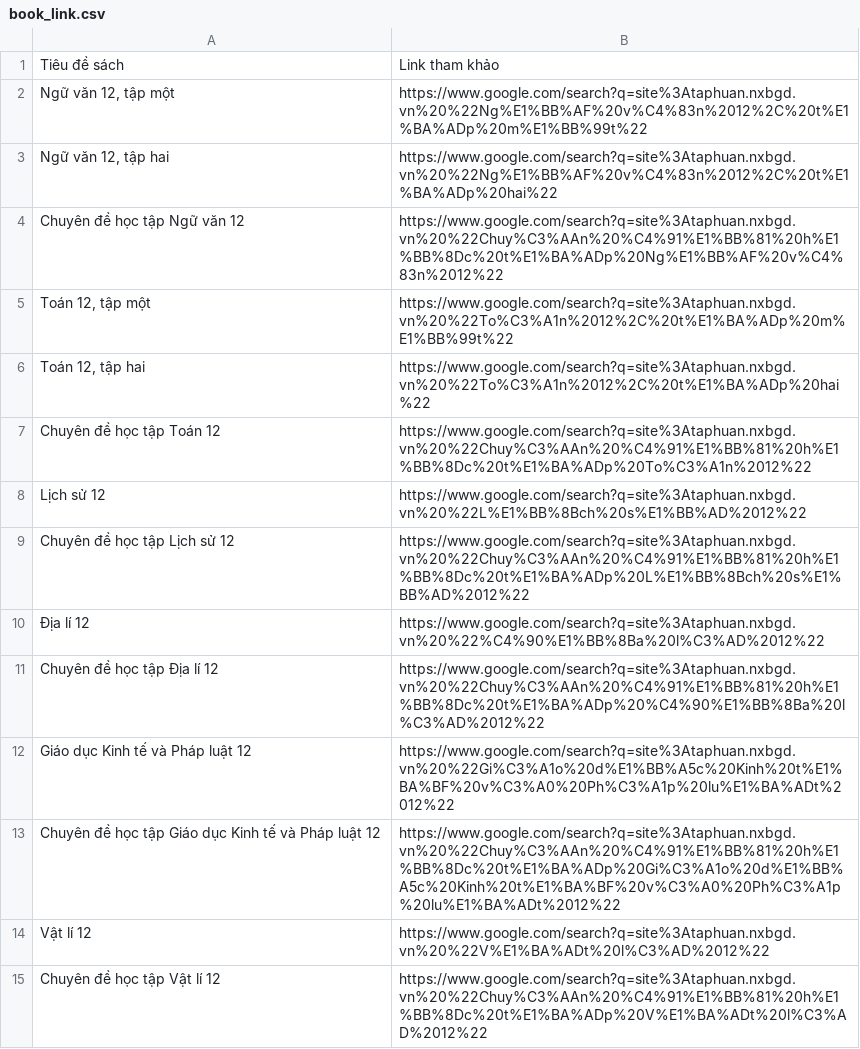
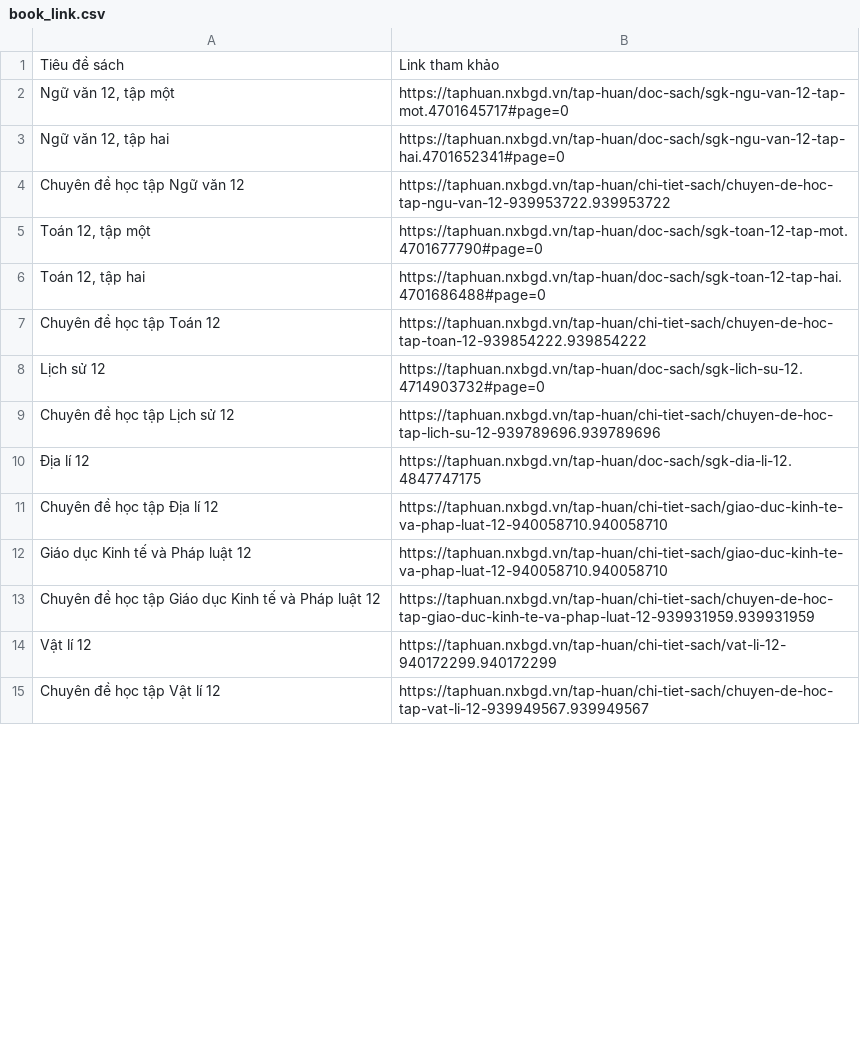
Before and after one commit to khoidesu/BookBridge, a CSV file: Data/book_link.csv, drawn as a sheet; only a part is shown; the diff covers the shown part only.

Commit message:
feat: upload book list link

```diff
--- a/Data/book_link.csv
+++ b/Data/book_link.csv
@@ -1,15 +1,15 @@
 Tiêu đề sách,Link tham khảo
-"Ngữ văn 12, tập một",https://www.google.com/search?q=site%3Ataphuan.nxbgd.vn%20%22Ng%E1%BB%AF%20v%C4%83n%2012%2C%20t%E1%BA%ADp%20m%E1%BB%99t%22
-"Ngữ văn 12, tập hai",https://www.google.com/search?q=site%3Ataphuan.nxbgd.vn%20%22Ng%E1%BB%AF%20v%C4%83n%2012%2C%20t%E1%BA%ADp%20hai%22
-Chuyên đề học tập Ngữ văn 12,https://www.google.com/search?q=site%3Ataphuan.nxbgd.vn%20%22Chuy%C3%AAn%20%C4%91%E1%BB%81%20h%E1%BB%8Dc%20t%E1%BA%ADp%20Ng%E1%BB%AF%20v%C4%83n%2012%22
-"Toán 12, tập một",https://www.google.com/search?q=site%3Ataphuan.nxbgd.vn%20%22To%C3%A1n%2012%2C%20t%E1%BA%ADp%20m%E1%BB%99t%22
-"Toán 12, tập hai",https://www.google.com/search?q=site%3Ataphuan.nxbgd.vn%20%22To%C3%A1n%2012%2C%20t%E1%BA%ADp%20hai%22
-Chuyên đề học tập Toán 12,https://www.google.com/search?q=site%3Ataphuan.nxbgd.vn%20%22Chuy%C3%AAn%20%C4%91%E1%BB%81%20h%E1%BB%8Dc%20t%E1%BA%ADp%20To%C3%A1n%2012%22
-Lịch sử 12,https://www.google.com/search?q=site%3Ataphuan.nxbgd.vn%20%22L%E1%BB%8Bch%20s%E1%BB%AD%2012%22
-Chuyên đề học tập Lịch sử 12,https://www.google.com/search?q=site%3Ataphuan.nxbgd.vn%20%22Chuy%C3%AAn%20%C4%91%E1%BB%81%20h%E1%BB%8Dc%20t%E1%BA%ADp%20L%E1%BB%8Bch%20s%E1%BB%AD%2012%22
-Địa lí 12,https://www.google.com/search?q=site%3Ataphuan.nxbgd.vn%20%22%C4%90%E1%BB%8Ba%20l%C3%AD%2012%22
-Chuyên đề học tập Địa lí 12,https://www.google.com/search?q=site%3Ataphuan.nxbgd.vn%20%22Chuy%C3%AAn%20%C4%91%E1%BB%81%20h%E1%BB%8Dc%20t%E1%BA%ADp%20%C4%90%E1%BB%8Ba%20l%C3%AD%2012%22
-Giáo dục Kinh tế và Pháp luật 12,https://www.google.com/search?q=site%3Ataphuan.nxbgd.vn%20%22Gi%C3%A1o%20d%E1%BB%A5c%20Kinh%20t%E1%BA%BF%20v%C3%A0%20Ph%C3%A1p%20lu%E1%BA%ADt%2012%22
-Chuyên đề học tập Giáo dục Kinh tế và Pháp luật 12,https://www.google.com/search?q=site%3Ataphuan.nxbgd.vn%20%22Chuy%C3%AAn%20%C4%91%E1%BB%81%20h%E1%BB%8Dc%20t%E1%BA%ADp%20Gi%C3%A1o%20d%E1%BB%A5c%20Kinh%20t%E1%BA%BF%20v%C3%A0%20Ph%C3%A1p%20lu%E1%BA%ADt%2012%22
-Vật lí 12,https://www.google.com/search?q=site%3Ataphuan.nxbgd.vn%20%22V%E1%BA%ADt%20l%C3%AD%2012%22
-Chuyên đề học tập Vật lí 12,https://www.google.com/search?q=site%3Ataphuan.nxbgd.vn%20%22Chuy%C3%AAn%20%C4%91%E1%BB%81%20h%E1%BB%8Dc%20t%E1%BA%ADp%20V%E1%BA%ADt%20l%C3%AD%2012%22
+"Ngữ văn 12, tập một",https://taphuan.nxbgd.vn/tap-huan/doc-sach/sgk-ngu-van-12-tap-mot.4701645717#page=0
+"Ngữ văn 12, tập hai",https://taphuan.nxbgd.vn/tap-huan/doc-sach/sgk-ngu-van-12-tap-hai.4701652341#page=0
+Chuyên đề học tập Ngữ văn 12,https://taphuan.nxbgd.vn/tap-huan/chi-tiet-sach/chuyen-de-hoc-tap-ngu-van-12-939953722.939953722
+"Toán 12, tập một",https://taphuan.nxbgd.vn/tap-huan/doc-sach/sgk-toan-12-tap-mot.4701677790#page=0
+"Toán 12, tập hai",https://taphuan.nxbgd.vn/tap-huan/doc-sach/sgk-toan-12-tap-hai.4701686488#page=0
+Chuyên đề học tập Toán 12,https://taphuan.nxbgd.vn/tap-huan/chi-tiet-sach/chuyen-de-hoc-tap-toan-12-939854222.939854222
+Lịch sử 12,https://taphuan.nxbgd.vn/tap-huan/doc-sach/sgk-lich-su-12.4714903732#page=0
+Chuyên đề học tập Lịch sử 12,https://taphuan.nxbgd.vn/tap-huan/chi-tiet-sach/chuyen-de-hoc-tap-lich-su-12-939789696.939789696
+Địa lí 12,https://taphuan.nxbgd.vn/tap-huan/doc-sach/sgk-dia-li-12.4847747175
+Chuyên đề học tập Địa lí 12,https://taphuan.nxbgd.vn/tap-huan/chi-tiet-sach/giao-duc-kinh-te-va-phap-luat-12-940058710.940058710
+Giáo dục Kinh tế và Pháp luật 12,https://taphuan.nxbgd.vn/tap-huan/chi-tiet-sach/giao-duc-kinh-te-va-phap-luat-12-940058710.940058710
+Chuyên đề học tập Giáo dục Kinh tế và Pháp luật 12,https://taphuan.nxbgd.vn/tap-huan/chi-tiet-sach/chuyen-de-hoc-tap-giao-duc-kinh-te-va-phap-luat-12-939931959.939931959
+Vật lí 12,https://taphuan.nxbgd.vn/tap-huan/chi-tiet-sach/vat-li-12-940172299.940172299
+Chuyên đề học tập Vật lí 12,https://taphuan.nxbgd.vn/tap-huan/chi-tiet-sach/chuyen-de-hoc-tap-vat-li-12-939949567.939949567
```
Also changed, not shown: 32 edited cells elsewhere in this file.
